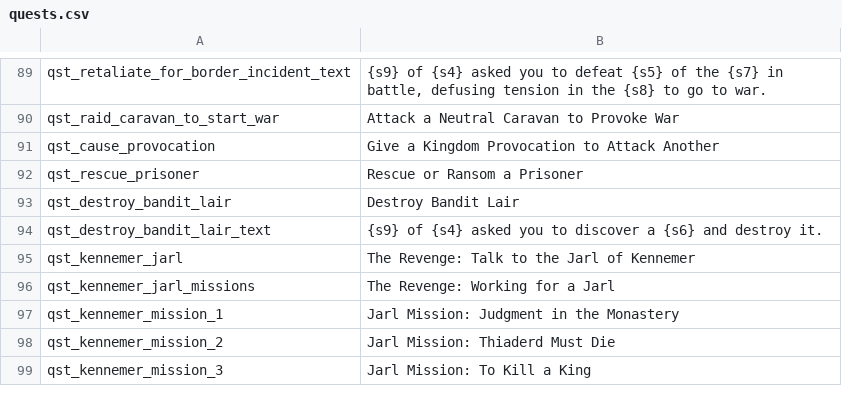
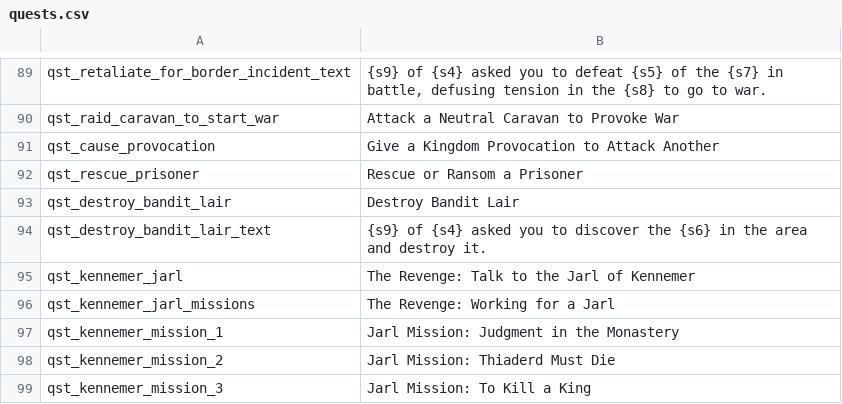
Before and after one commit to 21garam/MB_VikingConquest_R_en, a CSV file: quests.csv, drawn as a sheet; only a part is shown, gaps mark what is left out.

```diff
--- a/quests.csv
+++ b/quests.csv
@@ -93,3 +93,3 @@ qst_rescue_prisoner|Rescue or Ransom a Prisoner
 qst_destroy_bandit_lair|Destroy Bandit Lair
-qst_destroy_bandit_lair_text|{s9} of {s4} asked you to discover a {s6} and destroy it.
+qst_destroy_bandit_lair_text|{s9} of {s4} asked you to discover the {s6} in the area and destroy it.
 qst_kennemer_jarl|The Revenge: Talk to the Jarl of Kennemer
```
Also changed, not shown: dialogs.csv, game_menus.csv, 4 other files.
